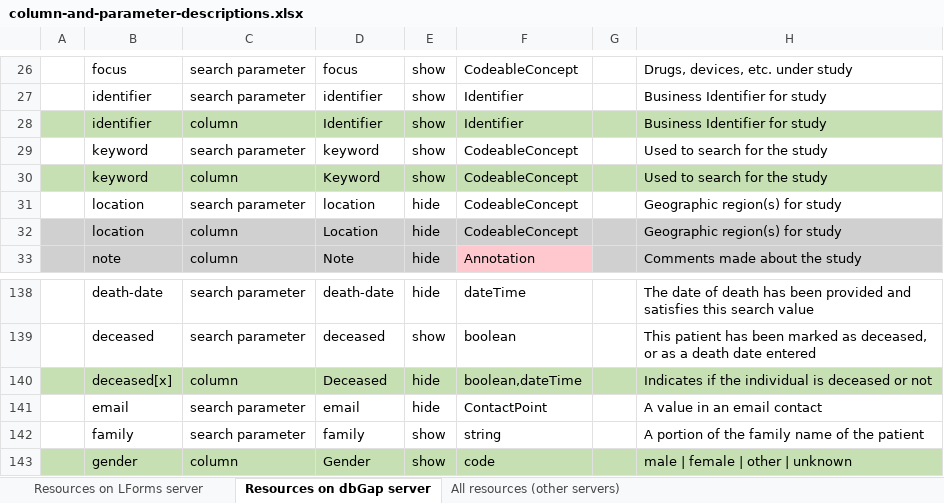
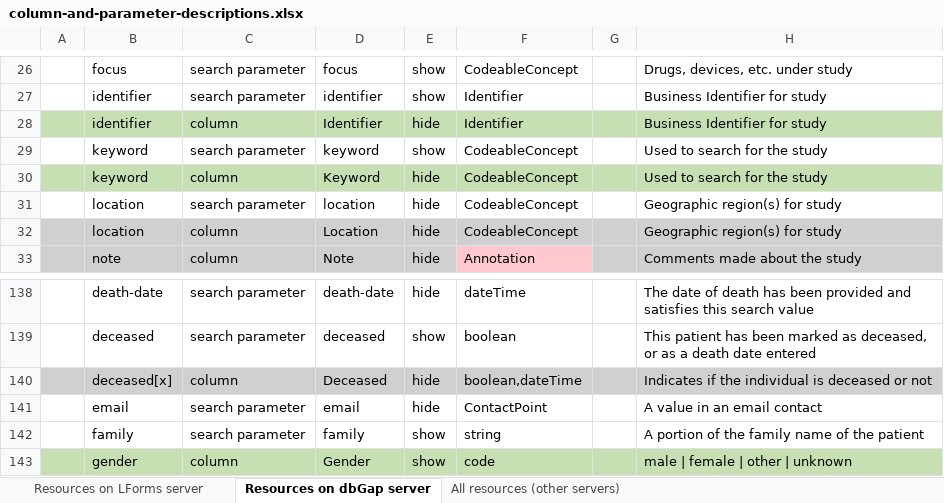
Before and after one commit to LHNCBC/research-data-finder, an Excel workbook: src/conf/xlsx/column-and-parameter-descriptions.xlsx, sheet Resources on dbGap server, drawn as a sheet; only a part is shown, gaps mark what is left out; values as stored, in another font and other column widths than the file's, no borders; the diff covers the shown part only; the diff names each change by its address in the sheet, - before the commit and + after, or states it on an @@ line.

Commit message:
manually move some rows to keep corresponding search parameters and clumns adjacent

```diff
--- a/src/conf/xlsx/column-and-parameter-descriptions.xlsx (sheet Resources on dbGap server)
+++ b/src/conf/xlsx/column-and-parameter-descriptions.xlsx (sheet Resources on dbGap server)
-E28: show
+E28: hide
-E30: show
+E30: hide
-A140:H140 fill: #C6E0B4
+A140:H140 fill: #D0D0D0
```
Also changed, not shown: 6 edited cells and cell formats elsewhere in this sheet, sheet Resources on LForms server, 1 other file.
